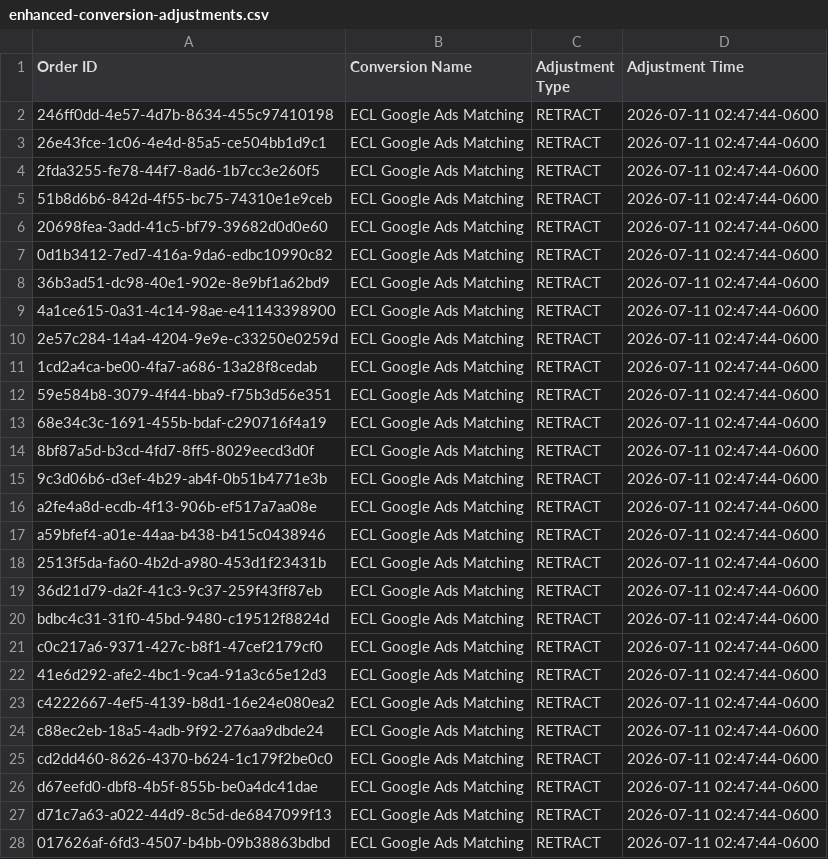
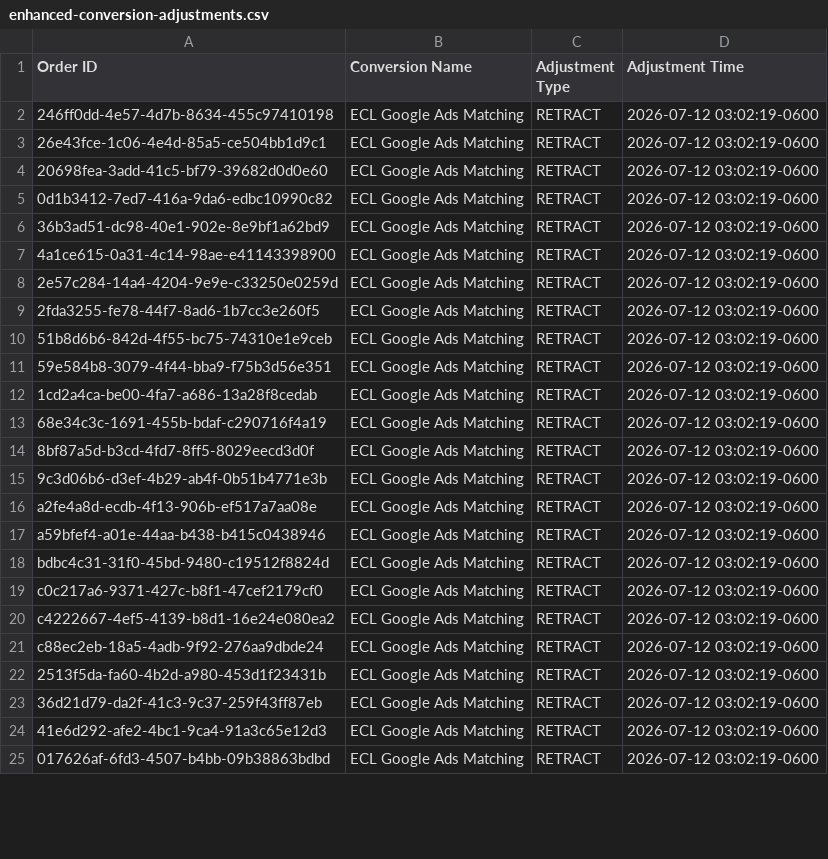
Before and after one commit to warmregards/Endoscopia-del-Mayab, a CSV file: data/enhanced-conversion-adjustments.csv, drawn as a sheet; only a part is shown; the diff covers the shown part only.

```diff
--- a/data/enhanced-conversion-adjustments.csv
+++ b/data/enhanced-conversion-adjustments.csv
@@ -1,28 +1,25 @@
 Order ID,Conversion Name,Adjustment Type,Adjustment Time
-246ff0dd-4e57-4d7b-8634-455c97410198,ECL Google Ads Matching,RETRACT,2026-07-11 02:47:44-0600
-26e43fce-1c06-4e4d-85a5-ce504bb1d9c1,ECL Google Ads Matching,RETRACT,2026-07-11 02:47:44-0600
-2fda3255-fe78-44f7-8ad6-1b7cc3e260f5,ECL Google Ads Matching,RETRACT,2026-07-11 02:47:44-0600
-51b8d6b6-842d-4f55-bc75-74310e1e9ceb,ECL Google Ads Matching,RETRACT,2026-07-11 02:47:44-0600
-20698fea-3add-41c5-bf79-39682d0d0e60,ECL Google Ads Matching,RETRACT,2026-07-11 02:47:44-0600
-0d1b3412-7ed7-416a-9da6-edbc10990c82,ECL Google Ads Matching,RETRACT,2026-07-11 02:47:44-0600
-36b3ad51-dc98-40e1-902e-8e9bf1a62bd9,ECL Google Ads Matching,RETRACT,2026-07-11 02:47:44-0600
-4a1ce615-0a31-4c14-98ae-e41143398900,ECL Google Ads Matching,RETRACT,2026-07-11 02:47:44-0600
-2e57c284-14a4-4204-9e9e-c33250e0259d,ECL Google Ads Matching,RETRACT,2026-07-11 02:47:44-0600
-1cd2a4ca-be00-4fa7-a686-13a28f8cedab,ECL Google Ads Matching,RETRACT,2026-07-11 02:47:44-0600
-59e584b8-3079-4f44-bba9-f75b3d56e351,ECL Google Ads Matching,RETRACT,2026-07-11 02:47:44-0600
-68e34c3c-1691-455b-bdaf-c290716f4a19,ECL Google Ads Matching,RETRACT,2026-07-11 02:47:44-0600
-8bf87a5d-b3cd-4fd7-8ff5-8029eecd3d0f,ECL Google Ads Matching,RETRACT,2026-07-11 02:47:44-0600
-9c3d06b6-d3ef-4b29-ab4f-0b51b4771e3b,ECL Google Ads Matching,RETRACT,2026-07-11 02:47:44-0600
-a2fe4a8d-ecdb-4f13-906b-ef517a7aa08e,ECL Google Ads Matching,RETRACT,2026-07-11 02:47:44-0600
-a59bfef4-a01e-44aa-b438-b415c0438946,ECL Google Ads Matching,RETRACT,2026-07-11 02:47:44-0600
-2513f5da-fa60-4b2d-a980-453d1f23431b,ECL Google Ads Matching,RETRACT,2026-07-11 02:47:44-0600
-36d21d79-da2f-41c3-9c37-259f43ff87eb,ECL Google Ads Matching,RETRACT,2026-07-11 02:47:44-0600
-bdbc4c31-31f0-45bd-9480-c19512f8824d,ECL Google Ads Matching,RETRACT,2026-07-11 02:47:44-0600
-c0c217a6-9371-427c-b8f1-47cef2179cf0,ECL Google Ads Matching,RETRACT,2026-07-11 02:47:44-0600
-41e6d292-afe2-4bc1-9ca4-91a3c65e12d3,ECL Google Ads Matching,RETRACT,2026-07-11 02:47:44-0600
-c4222667-4ef5-4139-b8d1-16e24e080ea2,ECL Google Ads Matching,RETRACT,2026-07-11 02:47:44-0600
-c88ec2eb-18a5-4adb-9f92-276aa9dbde24,ECL Google Ads Matching,RETRACT,2026-07-11 02:47:44-0600
-cd2dd460-8626-4370-b624-1c179f2be0c0,ECL Google Ads Matching,RETRACT,2026-07-11 02:47:44-0600
-d67eefd0-dbf8-4b5f-855b-be0a4dc41dae,ECL Google Ads Matching,RETRACT,2026-07-11 02:47:44-0600
-d71c7a63-a022-44d9-8c5d-de6847099f13,ECL Google Ads Matching,RETRACT,2026-07-11 02:47:44-0600
-017626af-6fd3-4507-b4bb-09b38863bdbd,ECL Google Ads Matching,RETRACT,2026-07-11 02:47:44-0600
+246ff0dd-4e57-4d7b-8634-455c97410198,ECL Google Ads Matching,RETRACT,2026-07-12 03:02:19-0600
+26e43fce-1c06-4e4d-85a5-ce504bb1d9c1,ECL Google Ads Matching,RETRACT,2026-07-12 03:02:19-0600
+20698fea-3add-41c5-bf79-39682d0d0e60,ECL Google Ads Matching,RETRACT,2026-07-12 03:02:19-0600
+0d1b3412-7ed7-416a-9da6-edbc10990c82,ECL Google Ads Matching,RETRACT,2026-07-12 03:02:19-0600
+36b3ad51-dc98-40e1-902e-8e9bf1a62bd9,ECL Google Ads Matching,RETRACT,2026-07-12 03:02:19-0600
+4a1ce615-0a31-4c14-98ae-e41143398900,ECL Google Ads Matching,RETRACT,2026-07-12 03:02:19-0600
+2e57c284-14a4-4204-9e9e-c33250e0259d,ECL Google Ads Matching,RETRACT,2026-07-12 03:02:19-0600
+2fda3255-fe78-44f7-8ad6-1b7cc3e260f5,ECL Google Ads Matching,RETRACT,2026-07-12 03:02:19-0600
+51b8d6b6-842d-4f55-bc75-74310e1e9ceb,ECL Google Ads Matching,RETRACT,2026-07-12 03:02:19-0600
+59e584b8-3079-4f44-bba9-f75b3d56e351,ECL Google Ads Matching,RETRACT,2026-07-12 03:02:19-0600
+1cd2a4ca-be00-4fa7-a686-13a28f8cedab,ECL Google Ads Matching,RETRACT,2026-07-12 03:02:19-0600
+68e34c3c-1691-455b-bdaf-c290716f4a19,ECL Google Ads Matching,RETRACT,2026-07-12 03:02:19-0600
+8bf87a5d-b3cd-4fd7-8ff5-8029eecd3d0f,ECL Google Ads Matching,RETRACT,2026-07-12 03:02:19-0600
+9c3d06b6-d3ef-4b29-ab4f-0b51b4771e3b,ECL Google Ads Matching,RETRACT,2026-07-12 03:02:19-0600
+a2fe4a8d-ecdb-4f13-906b-ef517a7aa08e,ECL Google Ads Matching,RETRACT,2026-07-12 03:02:19-0600
+a59bfef4-a01e-44aa-b438-b415c0438946,ECL Google Ads Matching,RETRACT,2026-07-12 03:02:19-0600
+bdbc4c31-31f0-45bd-9480-c19512f8824d,ECL Google Ads Matching,RETRACT,2026-07-12 03:02:19-0600
+c0c217a6-9371-427c-b8f1-47cef2179cf0,ECL Google Ads Matching,RETRACT,2026-07-12 03:02:19-0600
+c4222667-4ef5-4139-b8d1-16e24e080ea2,ECL Google Ads Matching,RETRACT,2026-07-12 03:02:19-0600
+c88ec2eb-18a5-4adb-9f92-276aa9dbde24,ECL Google Ads Matching,RETRACT,2026-07-12 03:02:19-0600
+2513f5da-fa60-4b2d-a980-453d1f23431b,ECL Google Ads Matching,RETRACT,2026-07-12 03:02:19-0600
+36d21d79-da2f-41c3-9c37-259f43ff87eb,ECL Google Ads Matching,RETRACT,2026-07-12 03:02:19-0600
+41e6d292-afe2-4bc1-9ca4-91a3c65e12d3,ECL Google Ads Matching,RETRACT,2026-07-12 03:02:19-0600
+017626af-6fd3-4507-b4bb-09b38863bdbd,ECL Google Ads Matching,RETRACT,2026-07-12 03:02:19-0600
```
Also changed, not shown: 5 added rows, 2 removed rows and 15 edited cells elsewhere in this file, data/enhanced-conversions.csv, data/offline-conversions.csv.
